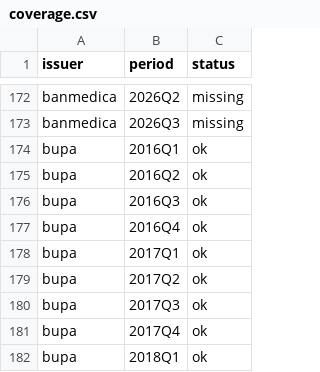
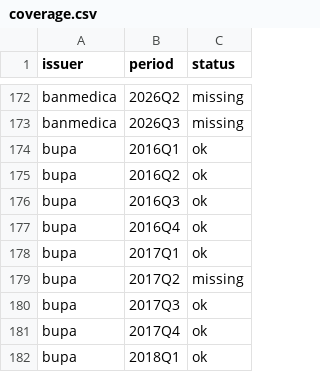
Before and after one commit to IgnacioMendozaRojas/Chile-clinics-benchmark, a CSV file: data/processed/coverage.csv, drawn as a sheet; only a part is shown, gaps mark what is left out.

```diff
--- a/data/processed/coverage.csv
+++ b/data/processed/coverage.csv
@@ -178,3 +178,3 @@ bupa,2016Q4,ok
 bupa,2017Q1,ok
-bupa,2017Q2,ok
+bupa,2017Q2,missing
 bupa,2017Q3,ok
```
Also changed, not shown: data/processed/restatements.csv, data/processed/statements.csv, 4 other files.
